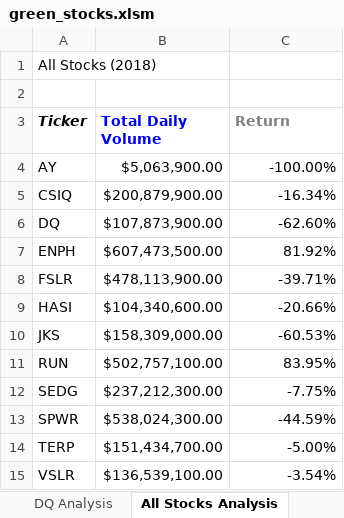
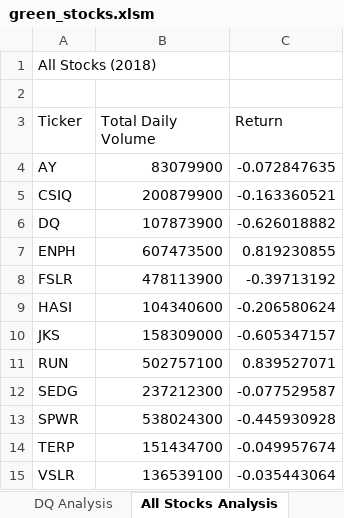
Before and after one commit to mnondorf/stock-analysis, an Excel workbook: green_stocks.xlsm, sheet All Stocks Analysis, drawn as a sheet; values as stored, in another font and other column widths than the file's, no borders; charts and pictures not drawn; the diff names each change by its address in the sheet, - before the commit and + after, or states it on an @@ line.

Commit message:
2.5.2 Module

```diff
--- a/green_stocks.xlsm (sheet All Stocks Analysis)
+++ b/green_stocks.xlsm (sheet All Stocks Analysis)
-A3:C3 bold: on
+A3:C3 bold: off
-A3 italic: on
+A3 italic: off
-B3 text colour: #0000FF
+B3 text colour: black
-C3 text colour: #7F7F7F
+C3 text colour: black
-B4 (Total Daily Volume): $5,063,900.00
+B4 (Total Daily Volume): 83079900
-C4 (Return): -100.00%
+C4 (Return): -0.072847635
-B5 (Total Daily Volume): $200,879,900.00
+B5 (Total Daily Volume): 200879900
-C5 (Return): -16.34%
+C5 (Return): -0.163360521
-B6 (Total Daily Volume): $107,873,900.00
+B6 (Total Daily Volume): 107873900
-C6 (Return): -62.60%
+C6 (Return): -0.626018882
-B7 (Total Daily Volume): $607,473,500.00
+B7 (Total Daily Volume): 607473500
-C7 (Return): 81.92%
+C7 (Return): 0.819230855
-B8 (Total Daily Volume): $478,113,900.00
+B8 (Total Daily Volume): 478113900
-C8 (Return): -39.71%
+C8 (Return): -0.39713192
-B9 (Total Daily Volume): $104,340,600.00
+B9 (Total Daily Volume): 104340600
-C9 (Return): -20.66%
+C9 (Return): -0.206580624
-B10 (Total Daily Volume): $158,309,000.00
+B10 (Total Daily Volume): 158309000
-C10 (Return): -60.53%
+C10 (Return): -0.605347157
-B11 (Total Daily Volume): $502,757,100.00
+B11 (Total Daily Volume): 502757100
-C11 (Return): 83.95%
+C11 (Return): 0.839527071
-B12 (Total Daily Volume): $237,212,300.00
+B12 (Total Daily Volume): 237212300
-C12 (Return): -7.75%
+C12 (Return): -0.077529587
-B13 (Total Daily Volume): $538,024,300.00
+B13 (Total Daily Volume): 538024300
-C13 (Return): -44.59%
+C13 (Return): -0.445930928
-B14 (Total Daily Volume): $151,434,700.00
+B14 (Total Daily Volume): 151434700
-C14 (Return): -5.00%
+C14 (Return): -0.049957674
-B15 (Total Daily Volume): $136,539,100.00
+B15 (Total Daily Volume): 136539100
-C15 (Return): -3.54%
+C15 (Return): -0.035443064
```
Also changed, not shown: sheet DQ Analysis, charts or pictures.
